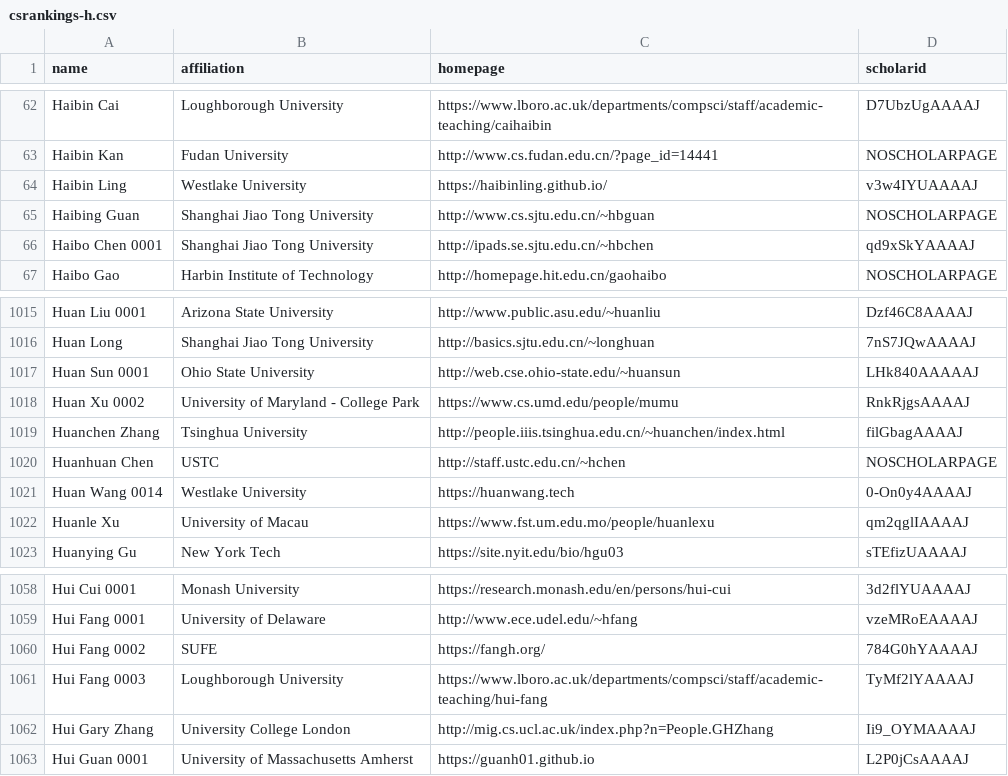
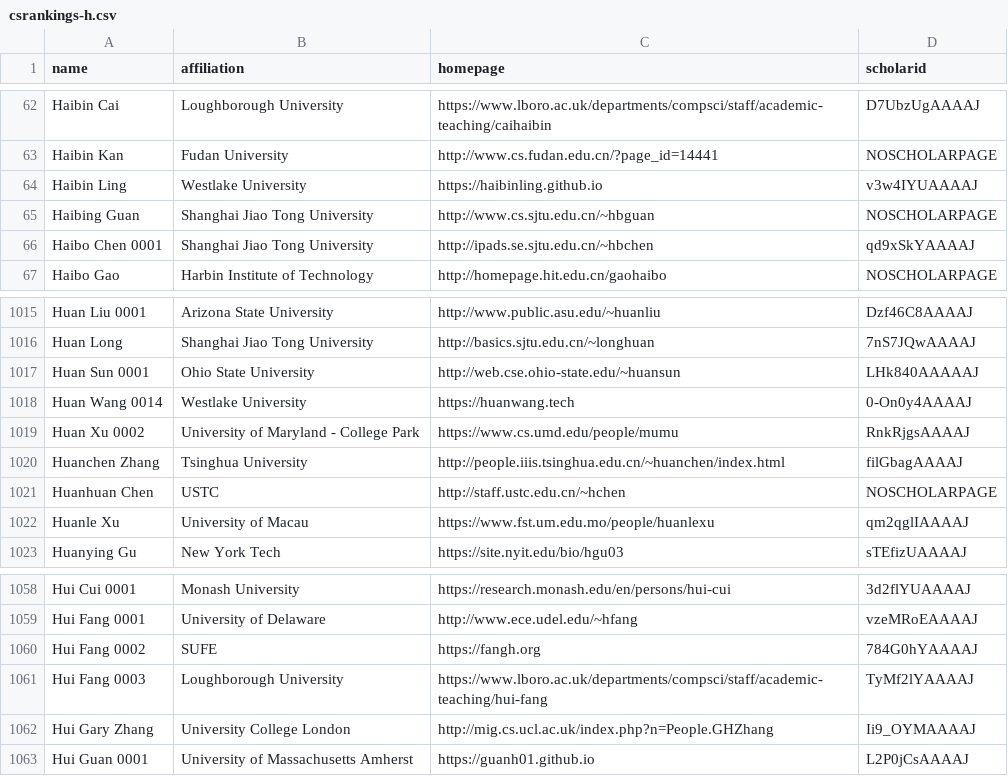
Before and after one commit to LiuFang816/CSrankings, a CSV file: csrankings-h.csv, drawn as a sheet; only a part is shown, gaps mark what is left out.

```diff
--- a/csrankings-h.csv
+++ b/csrankings-h.csv
@@ -63,3 +63,3 @@ Haibin Cai,Loughborough University,https://www.lboro.ac.uk/departments/compsci/s
 Haibin Kan,Fudan University,http://www.cs.fudan.edu.cn/?page_id=14441,NOSCHOLARPAGE
-Haibin Ling,Westlake University,https://haibinling.github.io/,v3w4IYUAAAAJ
+Haibin Ling,Westlake University,https://haibinling.github.io,v3w4IYUAAAAJ
 Haibing Guan,Shanghai Jiao Tong University,http://www.cs.sjtu.edu.cn/~hbguan,NOSCHOLARPAGE
@@ -1017,2 +1017,3 @@ Huan Long,Shanghai Jiao Tong University,http://basics.sjtu.edu.cn/~longhuan,7nS7
 Huan Sun 0001,Ohio State University,http://web.cse.ohio-state.edu/~huansun,LHk840AAAAAJ
+Huan Wang 0014,Westlake University,https://huanwang.tech,0-On0y4AAAAJ
 Huan Xu 0002,University of Maryland - College Park,https://www.cs.umd.edu/people/mumu,RnkRjgsAAAAJ
@@ -1020,3 +1021,2 @@ Huanchen Zhang,Tsinghua University,http://people.iiis.tsinghua.edu.cn/~huanchen/
 Huanhuan Chen,USTC,http://staff.ustc.edu.cn/~hchen,NOSCHOLARPAGE
-Huan Wang 0014,Westlake University,https://huanwang.tech,0-On0y4AAAAJ
 Huanle Xu,University of Macau,https://www.fst.um.edu.mo/people/huanlexu,qm2qglIAAAAJ
@@ -1059,3 +1059,3 @@ Hui Cui 0001,Monash University,https://research.monash.edu/en/persons/hui-cui,3d
 Hui Fang 0001,University of Delaware,http://www.ece.udel.edu/~hfang,vzeMRoEAAAAJ
-Hui Fang 0002,SUFE,https://fangh.org/,784G0hYAAAAJ
+Hui Fang 0002,SUFE,https://fangh.org,784G0hYAAAAJ
 Hui Fang 0003,Loughborough University,https://www.lboro.ac.uk/departments/compsci/staff/academic-teaching/hui-fang,TyMf2lYAAAAJ
```
Also changed, not shown: csrankings-a.csv, csrankings-c.csv, 10 other files.
